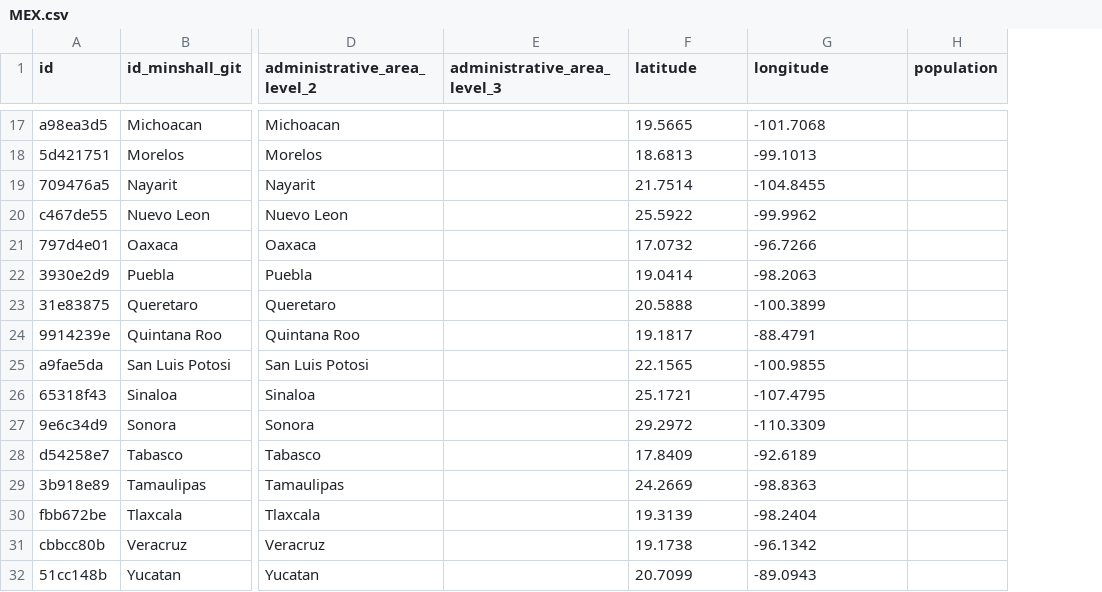
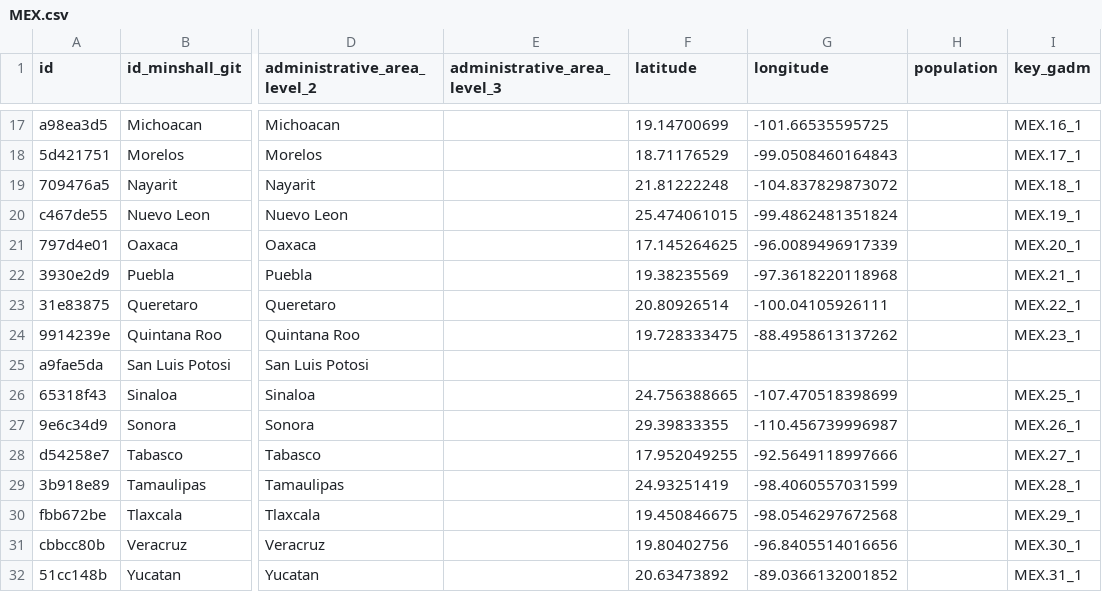
Before and after one commit to covid19datahub/COVID19, a CSV file: inst/extdata/db/MEX.csv, drawn as a sheet; only a part is shown, gaps mark what is left out; the diff covers the shown part only; the diff names each change by its address in the sheet, - before the commit and + after, or states it on an @@ line.

```diff
--- a/inst/extdata/db/MEX.csv
+++ b/inst/extdata/db/MEX.csv
+column I (key_gadm), rows 17-32: MEX.16_1 | MEX.17_1 | MEX.18_1 | MEX.19_1 | MEX.20_1 | MEX.21_1 | MEX.22_1 | MEX.23_1 |  | MEX.25_1 | MEX.26_1 | MEX.27_1 | MEX.28_1 | MEX.29_1 | MEX.30_1 | MEX.31_1
-F17 (latitude): 19.5665
+F17 (latitude): 19.14700699
-G17 (longitude): -101.7068
+G17 (longitude): -101.66535595725
-F18 (latitude): 18.6813
+F18 (latitude): 18.71176529
-G18 (longitude): -99.1013
+G18 (longitude): -99.0508460164843
-F19 (latitude): 21.7514
+F19 (latitude): 21.81222248
-G19 (longitude): -104.8455
+G19 (longitude): -104.837829873072
-F20 (latitude): 25.5922
+F20 (latitude): 25.474061015
-G20 (longitude): -99.9962
+G20 (longitude): -99.4862481351824
-F21 (latitude): 17.0732
+F21 (latitude): 17.145264625
-G21 (longitude): -96.7266
+G21 (longitude): -96.0089496917339
-F22 (latitude): 19.0414
+F22 (latitude): 19.38235569
-G22 (longitude): -98.2063
+G22 (longitude): -97.3618220118968
-F23 (latitude): 20.5888
+F23 (latitude): 20.80926514
-G23 (longitude): -100.3899
+G23 (longitude): -100.04105926111
-F24 (latitude): 19.1817
+F24 (latitude): 19.728333475
-G24 (longitude): -88.4791
+G24 (longitude): -88.4958613137262
-F25 (latitude): 22.1565
+F25 (latitude): (empty)
-G25 (longitude): -100.9855
+G25 (longitude): (empty)
-F26 (latitude): 25.1721
+F26 (latitude): 24.756388665
-G26 (longitude): -107.4795
+G26 (longitude): -107.470518398699
-F27 (latitude): 29.2972
+F27 (latitude): 29.39833355
-G27 (longitude): -110.3309
+G27 (longitude): -110.456739996987
-F28 (latitude): 17.8409
+F28 (latitude): 17.952049255
-G28 (longitude): -92.6189
+G28 (longitude): -92.5649118997666
-F29 (latitude): 24.2669
+F29 (latitude): 24.93251419
-G29 (longitude): -98.8363
+G29 (longitude): -98.4060557031599
-F30 (latitude): 19.3139
+F30 (latitude): 19.450846675
-G30 (longitude): -98.2404
+G30 (longitude): -98.0546297672568
-F31 (latitude): 19.1738
+F31 (latitude): 19.80402756
-G31 (longitude): -96.1342
+G31 (longitude): -96.8405514016656
-F32 (latitude): 20.7099
+F32 (latitude): 20.63473892
-G32 (longitude): -89.0943
+G32 (longitude): -89.0366132001852
```
Also changed, not shown: 32 edited cells elsewhere in this file.
